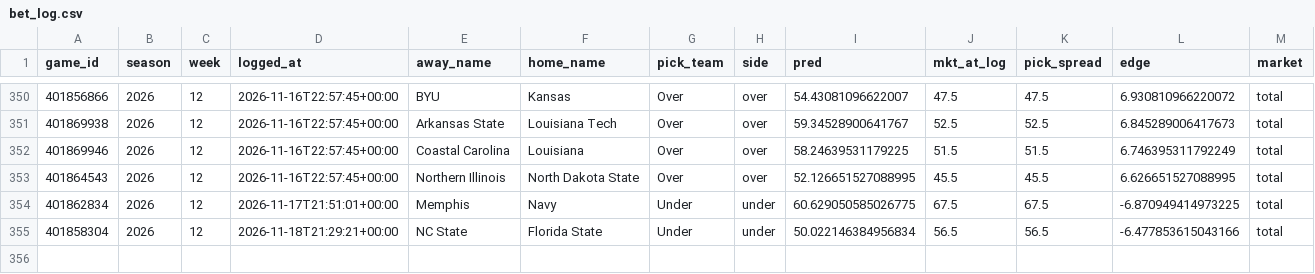
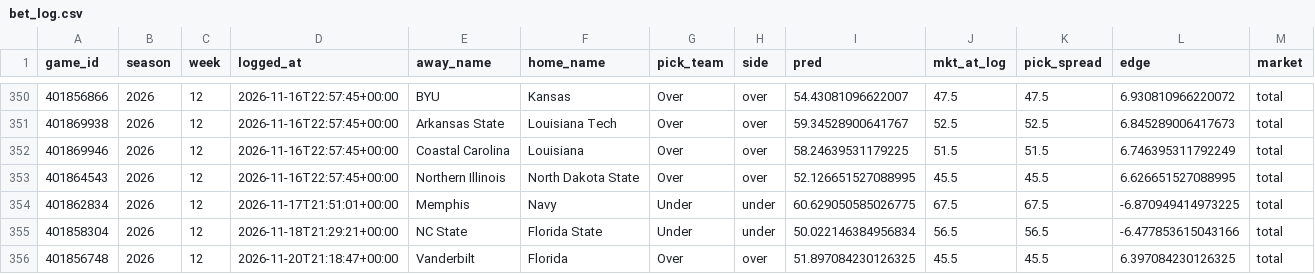
Before and after one commit to ajrog1-collab/CFB_Card, a CSV file: data/bet_log.csv, drawn as a sheet; only a part is shown, gaps mark what is left out; rows hold the shown columns only; the diff names each change by its address in the sheet, - before the commit and + after, or states it on an @@ line.

```diff
--- a/data/bet_log.csv
+++ b/data/bet_log.csv
+row 356: 401856748 | 2026 | 12 | 2026-11-20T21:18:47+00:00 | Vanderbilt | Florida | Over | over | 51.897084230126325 | 45.5 | 45.5 | 6.397084230126325 | total
```
Also changed, not shown: 7 other files.
